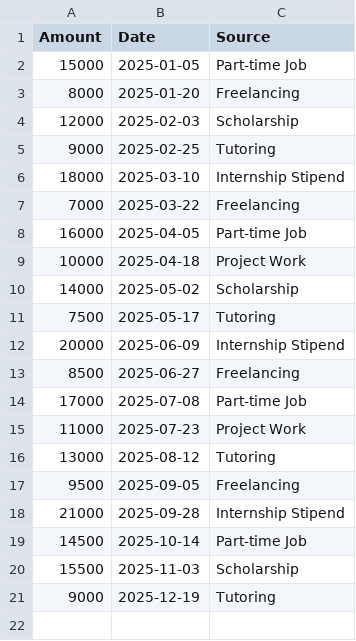
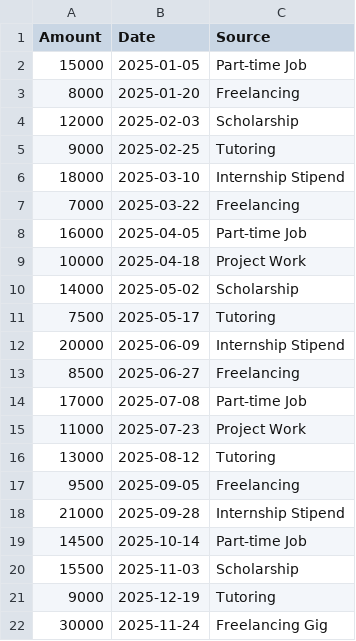
Before and after one commit to Shagun-Singh7567/CashCanvas, a CSV file: src/data/Income.csv (was src/services/Income.csv), drawn as a sheet.

```diff
--- a/src/services/Income.csv
+++ b/src/data/Income.csv
@@ -21 +21,2 @@ Amount,Date,Source
 9000,2025-12-19,Tutoring
+30000,2025-11-24,Freelancing Gig
```
Also changed, not shown: src/data/Transactions.csv, 16 other files.
